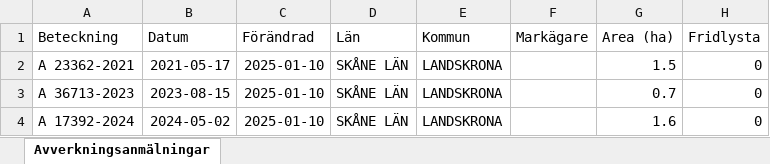
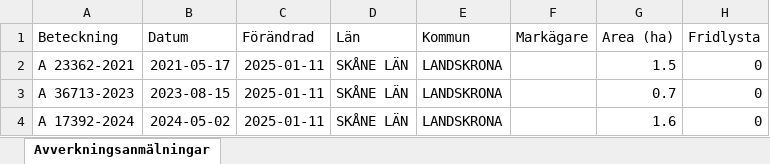
Before and after one commit to klasma/Logging_1282, an Excel workbook: Översikt LANDSKRONA.xlsx, sheet Avverkningsanmälningar, drawn as a sheet; only a part is shown; values as stored, in another font and other column widths than the file's, no borders; the diff names each change by its address in the sheet, - before the commit and + after, or states it on an @@ line.

```diff
--- a/Översikt LANDSKRONA.xlsx (sheet Avverkningsanmälningar)
+++ b/Översikt LANDSKRONA.xlsx (sheet Avverkningsanmälningar)
-C2:C4 (Förändrad): 2025-01-10
+C2:C4 (Förändrad): 2025-01-11
```
Also changed, not shown: 1 other file.
